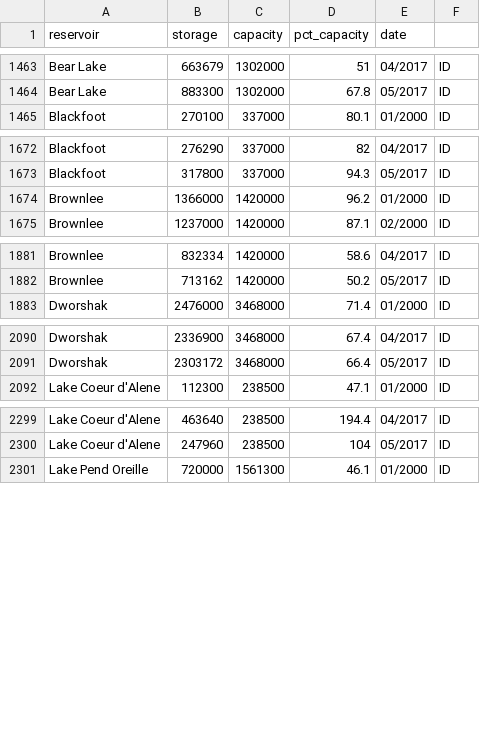
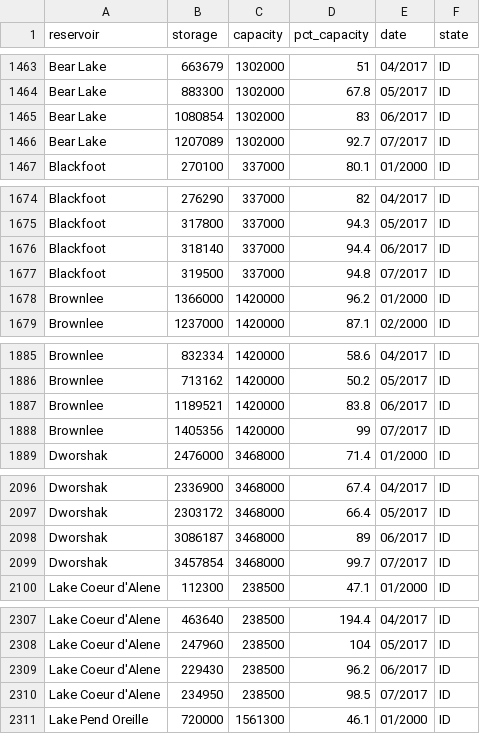
Before and after one commit to lfarrell/Western-Water-Two, a CSV file: static/data/states_all/id_all.csv, drawn as a sheet; only a part is shown, gaps mark what is left out; the diff covers the shown part only; the diff names each change by its address in the sheet, - before the commit and + after, or states it on an @@ line.

```diff
--- a/static/data/states_all/id_all.csv
+++ b/static/data/states_all/id_all.csv
-F1: (empty)
+F1: state
+row 1465: Bear Lake | 1080854 | 1302000 | 83 | 06/2017 | ID
+row 1466: Bear Lake | 1207089 | 1302000 | 92.7 | 07/2017 | ID
+row 1676: Blackfoot | 318140 | 337000 | 94.4 | 06/2017 | ID
+row 1677: Blackfoot | 319500 | 337000 | 94.8 | 07/2017 | ID
+row 1887: Brownlee | 1189521 | 1420000 | 83.8 | 06/2017 | ID
+row 1888: Brownlee | 1405356 | 1420000 | 99 | 07/2017 | ID
+row 2098: Dworshak | 3086187 | 3468000 | 89 | 06/2017 | ID
+row 2099: Dworshak | 3457854 | 3468000 | 99.7 | 07/2017 | ID
+row 2309: Lake Coeur d'Alene | 229430 | 238500 | 96.2 | 06/2017 | ID
+row 2310: Lake Coeur d'Alene | 234950 | 238500 | 98.5 | 07/2017 | ID
```
Also changed, not shown: 12 added rows elsewhere in this file, static/data/states_all/co_all.csv, static/data/states_all/nm_all.csv, 11 other files.
